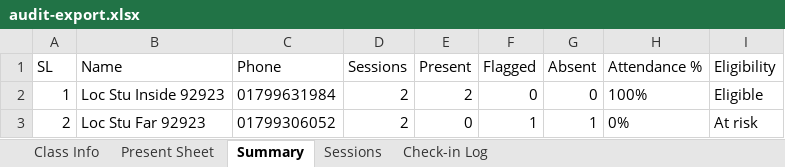
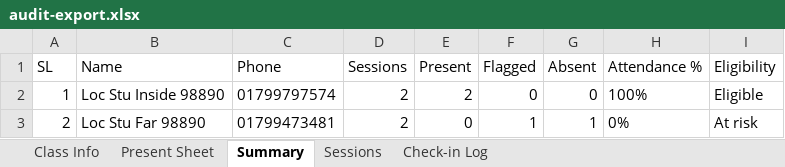
Before and after one commit to topbook12/hajira, an Excel workbook: research/audit-export.xlsx, sheet Summary, drawn as a sheet; values as stored, in another font and other column widths than the file's, no borders; the diff names each change by its address in the sheet, - before the commit and + after, or states it on an @@ line.

```diff
--- a/research/audit-export.xlsx (sheet Summary)
+++ b/research/audit-export.xlsx (sheet Summary)
-B2 (Name): Loc Stu Inside 92923
+B2 (Name): Loc Stu Inside 98890
-C2 (Phone): 01799631984
+C2 (Phone): 01799797574
-B3 (Name): Loc Stu Far 92923
+B3 (Name): Loc Stu Far 98890
-C3 (Phone): 01799306052
+C3 (Phone): 01799473481
```
Also changed, not shown: sheet Check-in Log, sheet Sessions, sheet Present Sheet, sheet Class Info, 3 other files.
